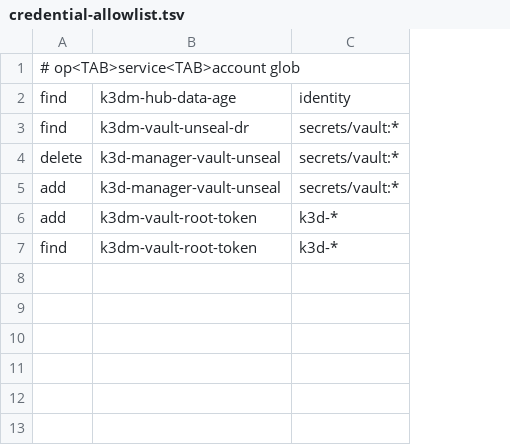
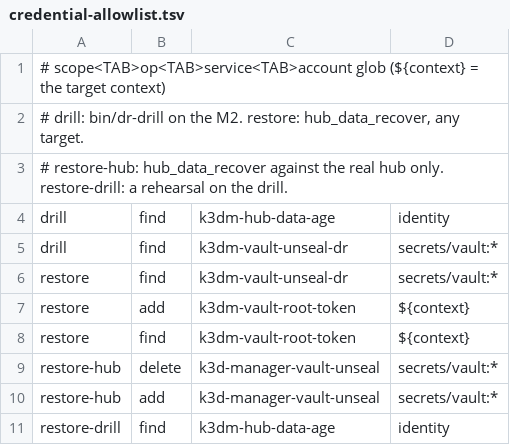
Before and after one commit to wilddog64/k3d-manager, a TSV file: scripts/etc/dr/credential-allowlist.tsv, drawn as a sheet; removed rows and columns are numbered as before the commit, all else as after; the diff names each change by its address in the sheet, - before the commit and + after, or states it on an @@ line.

```diff
--- a/scripts/etc/dr/credential-allowlist.tsv
+++ b/scripts/etc/dr/credential-allowlist.tsv
+column A, row 1: # scope<TAB>op<TAB>service<TAB>account glob (${context} = the target context); rows 4-5: drill | drill; rows 9-11: restore-hub | restore-hub | restore-drill
-B1: # op<TAB>service<TAB>account glob
+B1: (empty)
+row 2: # drill: bin/dr-drill on the M2. restore: hub_data_recover, any target.
+row 3: # restore-hub: hub_data_recover against the real hub only. restore-drill: a rehearsal on the drill.
+row 6: restore | find | k3dm-vault-unseal-dr | secrets/vault:*
+row 7: restore | add | k3dm-vault-root-token | ${context}
+row 8: restore | find | k3dm-vault-root-token | ${context}
-row 6: add | k3dm-vault-root-token | k3d-*
-C11: k3dm-vault-root-token
+C11: k3dm-hub-data-age
-D11: k3d-*
+D11: identity
```
Also changed, not shown: 7 other files.
